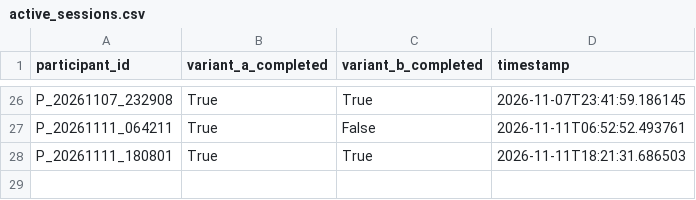
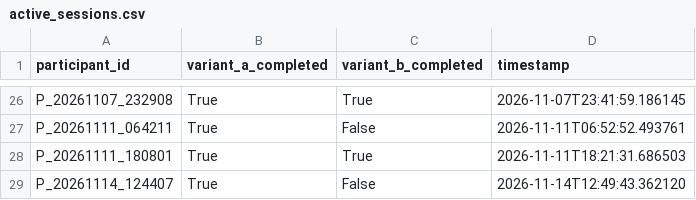
Before and after one commit to tylertgb/mphil_thesis_project, a CSV file: study_data/active_sessions.csv, drawn as a sheet; only a part is shown, gaps mark what is left out.

Commit message:
Update session - 2026-11-14 12:49:43

```diff
--- a/study_data/active_sessions.csv
+++ b/study_data/active_sessions.csv
@@ -28 +28,2 @@ P_20261111_064211,True,False,2026-11-11T06:52:52.493761
 P_20261111_180801,True,True,2026-11-11T18:21:31.686503
+P_20261114_124407,True,False,2026-11-14T12:49:43.362120
```
